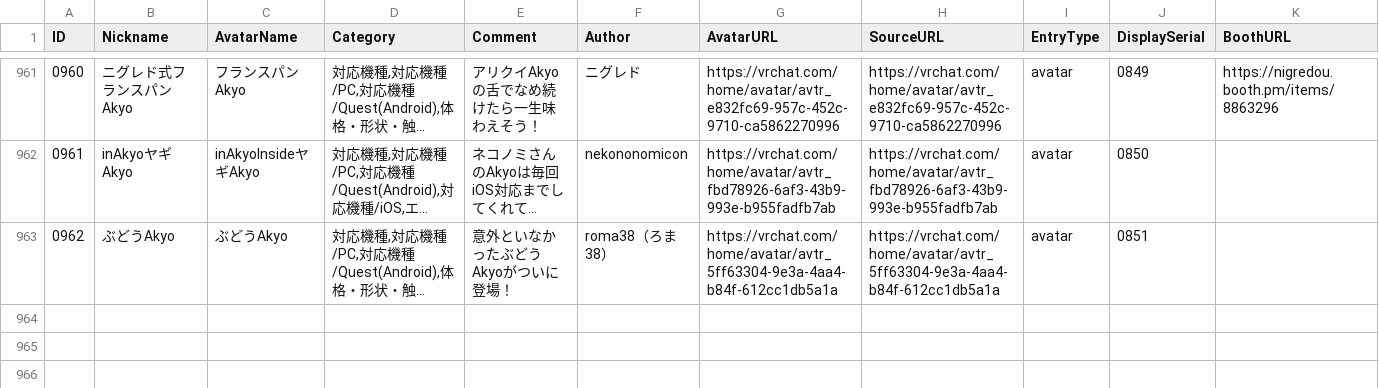
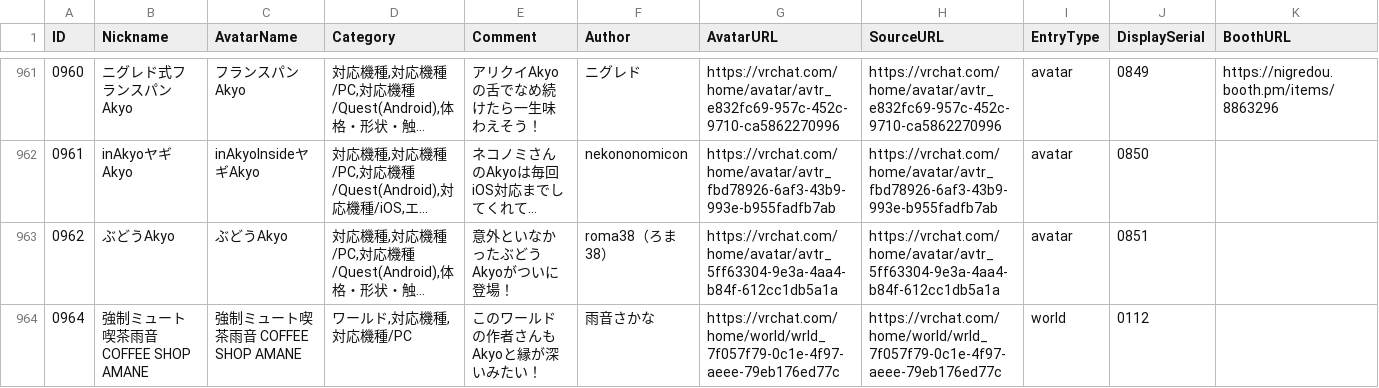
Before and after one commit to rad-vrc/akyodex, a CSV file: data/akyo-data-ja.csv, drawn as a sheet; only a part is shown, gaps mark what is left out; long unchanged cells end in …; the diff names each change by its address in the sheet, - before the commit and + after, or states it on an @@ line.

Commit message:
Add Akyo #0964: 強制ミュート喫茶雨音 COFFEE SHOP AMANE

```diff
--- a/data/akyo-data-ja.csv
+++ b/data/akyo-data-ja.csv
+row 964: 0964 | 強制ミュート喫茶雨音 COFFEE SHOP AMANE | 強制ミュート喫茶雨音 COFFEE SHOP AMANE | ワールド,対応機種,対応機種/PC | このワールドの作者さんもAkyoと縁が深いみたい！ | 雨音さかな | https://vrchat.com/home/world/wrld_7f057f79-0c1e-4f97-aeee-79eb176ed77c | https://vrchat.com/home/world/wrld_7f057f79-0c1e-4f97-aeee-79eb176ed77c | world | 0112
```
